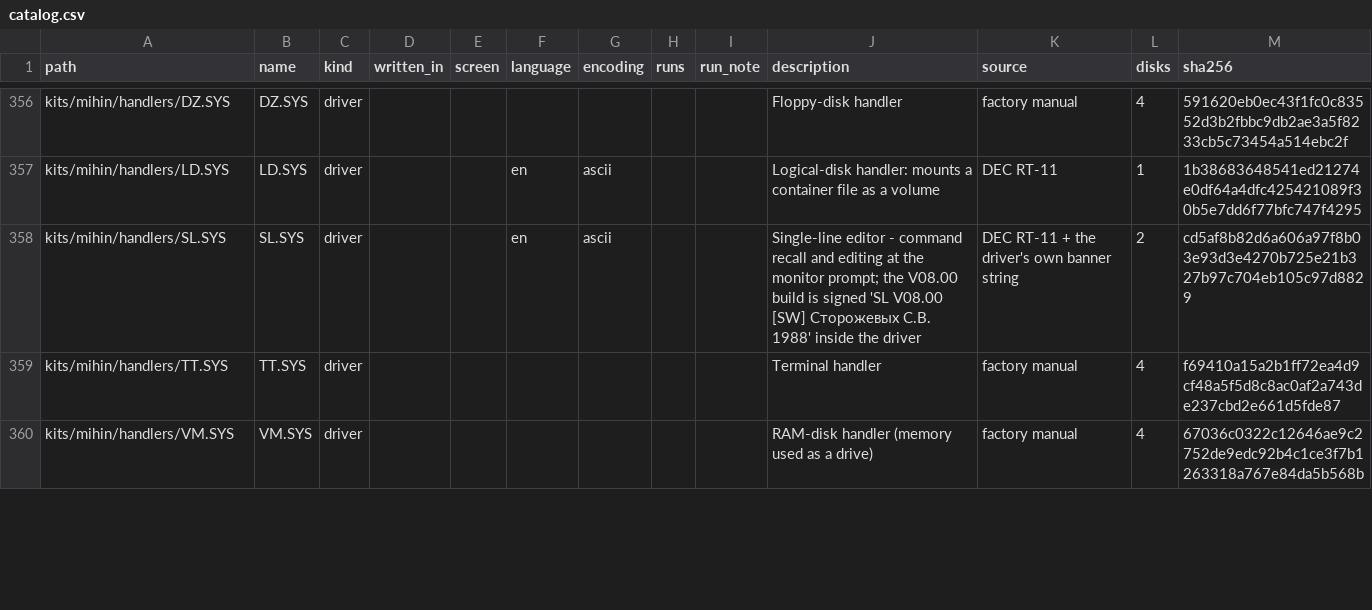
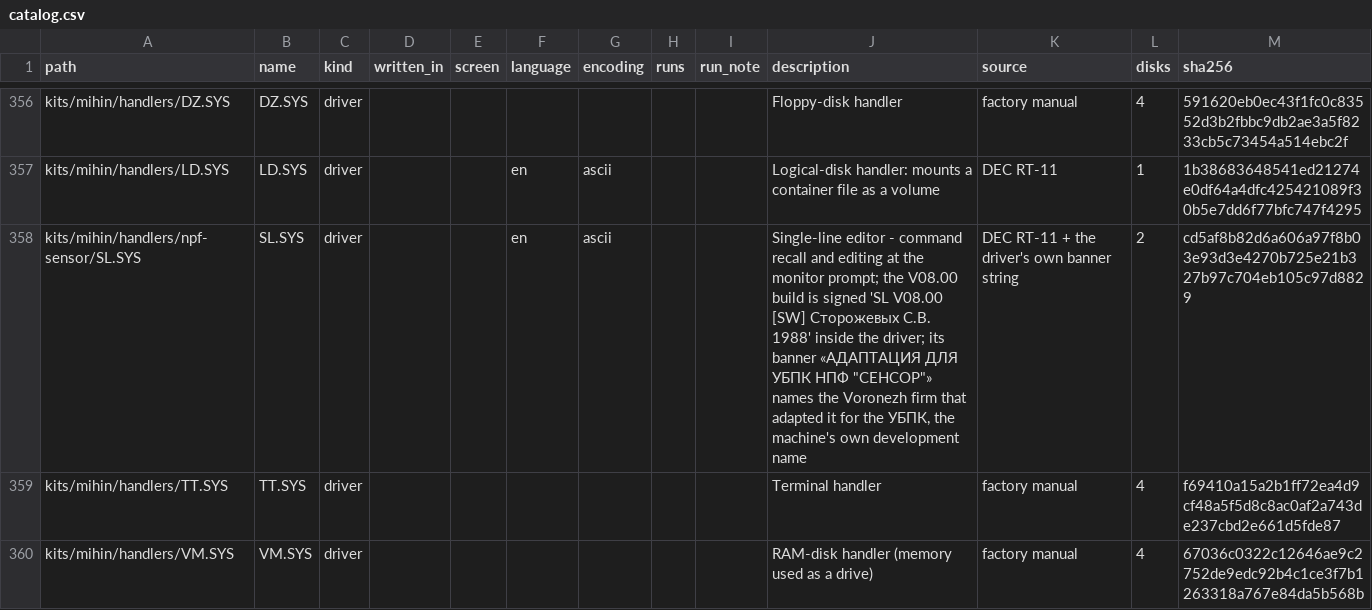
Before and after one commit to vvv104/ms0515-software, a CSV file: catalog.csv, drawn as a sheet; only a part is shown, gaps mark what is left out.

```diff
--- a/catalog.csv
+++ b/catalog.csv
@@ -357,3 +357,3 @@ kits/mihin/handlers/DZ.SYS,DZ.SYS,driver,,,,,,,Floppy-disk handler,factory manua
 kits/mihin/handlers/LD.SYS,LD.SYS,driver,,,en,ascii,,,Logical-disk handler: mounts a container file as a volume,DEC RT-11,1,1b38683648541ed21274e0df64a4dfc425421089f30b5e7dd6f77bfc747f4295
-kits/mihin/handlers/SL.SYS,SL.SYS,driver,,,en,ascii,,,Single-line editor - command recall and editing at the monitor prompt; the V08.00 build is signed 'SL V08.00 [SW] Сторожевых С.В. 1988' inside the driver,DEC RT-11 + the driver's own banner string,2,cd5af8b82d6a606a97f8b03e93d3e4270b725e21b327b97c704eb105c97d8829
+kits/mihin/handlers/npf-sensor/SL.SYS,SL.SYS,driver,,,en,ascii,,,"Single-line editor - command recall and editing at the monitor prompt; the V08.00 build is signed 'SL V08.00 [SW] Сторожевых С.В. 1988' inside the driver; its banner «АДАПТАЦИЯ ДЛЯ УБПК НПФ ""СЕНСОР""» names the Voronezh firm that adapted it for the УБПК, the machine's own development name",DEC RT-11 + the driver's own banner string,2,cd5af8b82d6a606a97f8b03e93d3e4270b725e21b327b97c704eb105c97d8829
 kits/mihin/handlers/TT.SYS,TT.SYS,driver,,,,,,,Terminal handler,factory manual,4,f69410a15a2b1ff72ea4d9cf48a5f5d8c8ac0af2a743de237cbd2e661d5fde87
```
Also changed, not shown: 8 other files.
